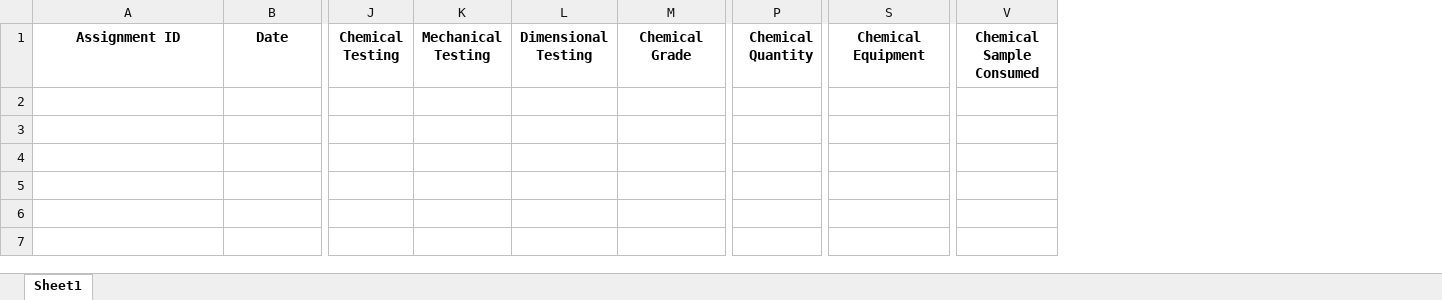
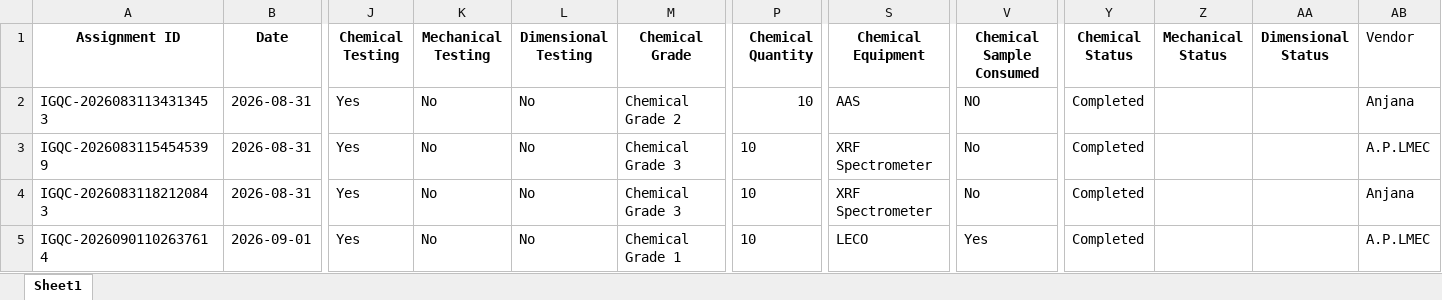
Before and after one commit to samuelyuvaraj/MaterialApi, an Excel workbook: MaterialApi/Data/IGQC_Data.xlsx, sheet Sheet1, drawn as a sheet; only a part is shown, gaps mark what is left out; values as stored, in another font and other column widths than the file's, no borders; rows hold the shown columns only; the diff names each change by its address in the sheet, - before the commit and + after, or states it on an @@ line.

```diff
--- a/MaterialApi/Data/IGQC_Data.xlsx (sheet Sheet1)
+++ b/MaterialApi/Data/IGQC_Data.xlsx (sheet Sheet1)
+column Y (Chemical Status), empty
+column Z (Mechanical Status), empty
+column AA (Dimensional Status), empty
+column AB (Vendor), empty
+row 2: IGQC-20260831134313453 | 2026-08-31 | Yes | No | No | Chemical Grade 2 | 10 | AAS | NO | Completed |  |  | Anjana
+row 3: IGQC-20260831154545399 | 2026-08-31 | Yes | No | No | Chemical Grade 3 | 10 | XRF Spectrometer | No | Completed |  |  | A.P.LMEC
+row 4: IGQC-20260831182120843 | 2026-08-31 | Yes | No | No | Chemical Grade 3 | 10 | XRF Spectrometer | No | Completed |  |  | Anjana
+row 5: IGQC-20260901102637614 | 2026-09-01 | Yes | No | No | Chemical Grade 1 | 10 | LECO | Yes | Completed |  |  | A.P.LMEC
```
Also changed, not shown: MaterialApi/Data/Chemical_Lab_Data.xlsx, MaterialApi/Data/Consumption.xlsx, 54 other files.
